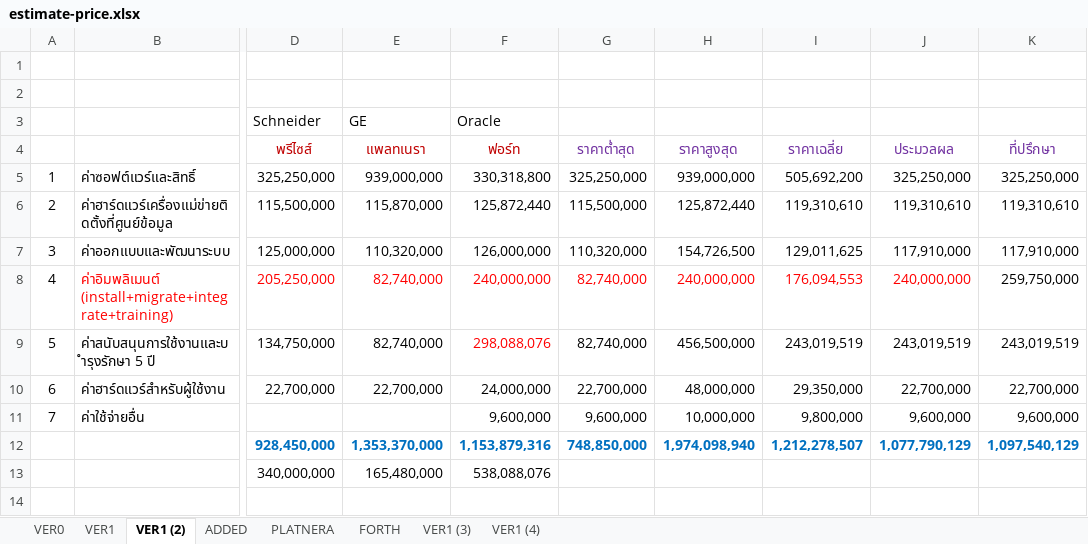
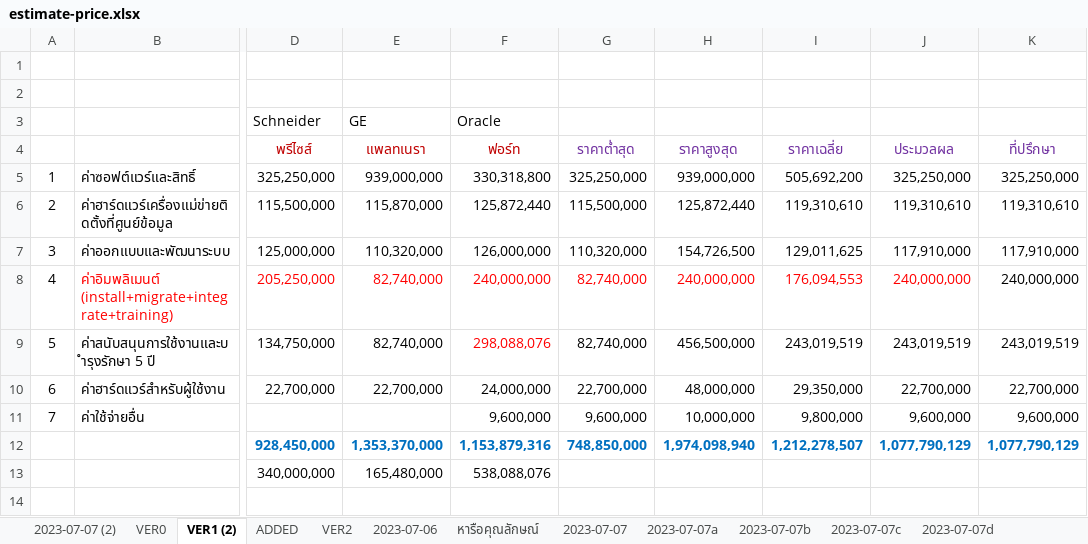
Before and after one commit to choompol-boonmee/oms-draft, an Excel workbook: price/estimate-price.xlsx, sheet VER1 (2), drawn as a sheet; only a part is shown, gaps mark what is left out; values as stored, in another font and other column widths than the file's, no borders; the diff names each change by its address in the sheet, - before the commit and + after, or states it on an @@ line.

```diff
--- a/price/estimate-price.xlsx (sheet VER1 (2))
+++ b/price/estimate-price.xlsx (sheet VER1 (2))
-sheet tab: VER1
+sheet tab: VER2
-sheet tab: VER1 (3)
+sheet tab: 2023-07-06
-sheet tab: PLATNERA
-sheet tab: FORTH
-sheet tab: VER1 (4)
+sheet tab: 2023-07-07 (2)
+sheet tab: หารือคุณลักษณ์
+sheet tab: 2023-07-07
+sheet tab: 2023-07-07a
+sheet tab: 2023-07-07b
+sheet tab: 2023-07-07c
+sheet tab: 2023-07-07d
@@ sheet tab order changed: 2023-07-07 (2) | VER0 | VER1 (2) | ADDED | VER2 | 2023-07-06 | หารือคุณลักษณ์ | 2023-07-07 | 2023-07-07a | 2023-07-07b | 2023-07-07c | 2023-07-07d @@
-K8: 259,750,000
+K8: 240,000,000
-K12: 1,097,540,129
+K12: 1,077,790,129
```
Also changed, not shown: sheet 2023-07-06, sheet ADDED, other sheet tabs, 59 other files.
